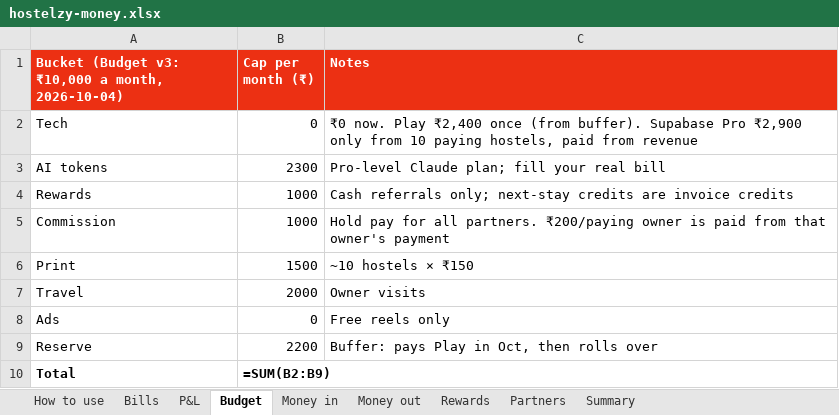
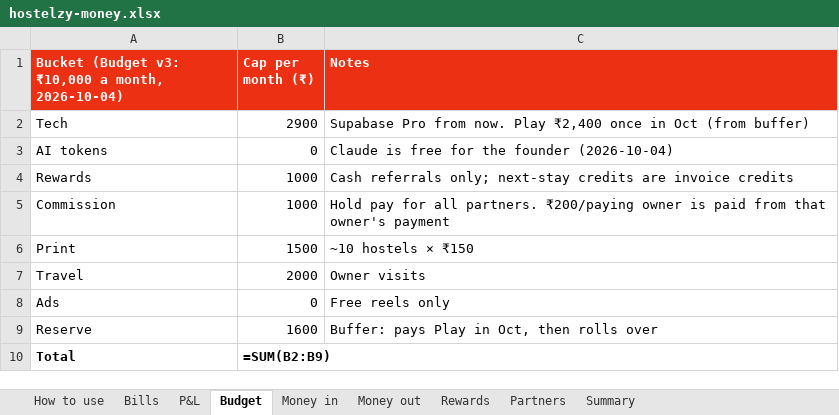
Before and after one commit to abdulfarhath/hostelzy, an Excel workbook: docs/finance/hostelzy-money.xlsx, sheet Budget, drawn as a sheet; values as stored, in another font and other column widths than the file's, no borders; formulas without a stored value are shown as written; the diff names each change by its address in the sheet, - before the commit and + after, or states it on an @@ line.

```diff
--- a/docs/finance/hostelzy-money.xlsx (sheet Budget)
+++ b/docs/finance/hostelzy-money.xlsx (sheet Budget)
-B2 (Cap per month (₹)): 0
+B2 (Cap per month (₹)): 2900
-C2 (Notes): ₹0 now. Play ₹2,400 once (from buffer). Supabase Pro ₹2,900 only from 10 paying hostels, paid from revenue
+C2 (Notes): Supabase Pro from now. Play ₹2,400 once in Oct (from buffer)
-B3 (Cap per month (₹)): 2300
+B3 (Cap per month (₹)): 0
-C3 (Notes): Pro-level Claude plan; fill your real bill
+C3 (Notes): Claude is free for the founder (2026-10-04)
-B9 (Cap per month (₹)): 2200
+B9 (Cap per month (₹)): 1600
```
Also changed, not shown: sheet P&L, sheet Bills, 2 other files.
